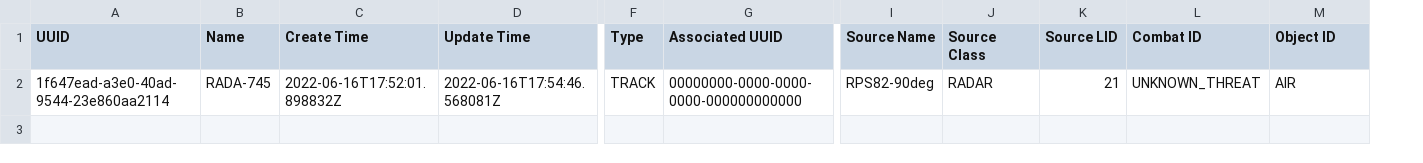
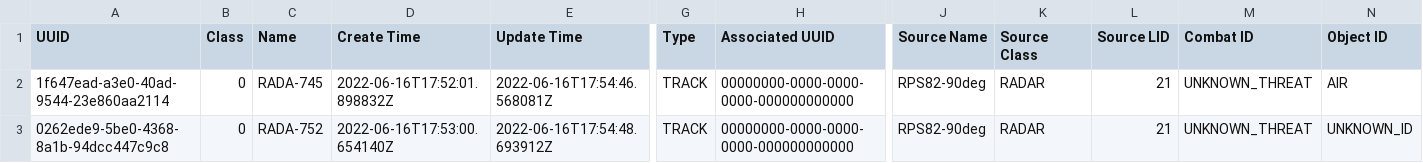
Before and after one commit to tuckerdickson/RADAR-Declutter, a CSV file: data/raw/demo/input/test01_time08.csv, drawn as a sheet; only a part is shown, gaps mark what is left out; rows hold the shown columns only; the diff names each change by its address in the sheet, - before the commit and + after, or states it on an @@ line.

```diff
--- a/data/raw/demo/input/test01_time08.csv
+++ b/data/raw/demo/input/test01_time08.csv
+column B (Class), row 2: 0
+row 3: 0262ede9-5be0-4368-8a1b-94dcc447c9c8 | 0 | RADA-752 | 2022-06-16T17:53:00.654140Z | 2022-06-16T17:54:48.693912Z | TRACK | 00000000-0000-0000-0000-000000000000 | RPS82-90deg | RADAR | 21 | UNKNOWN_THREAT | UNKNOWN_ID
```
Also changed, not shown: data/raw/demo/input/test01_time01.csv, data/raw/demo/input/test01_time04.csv, 13 other files.
